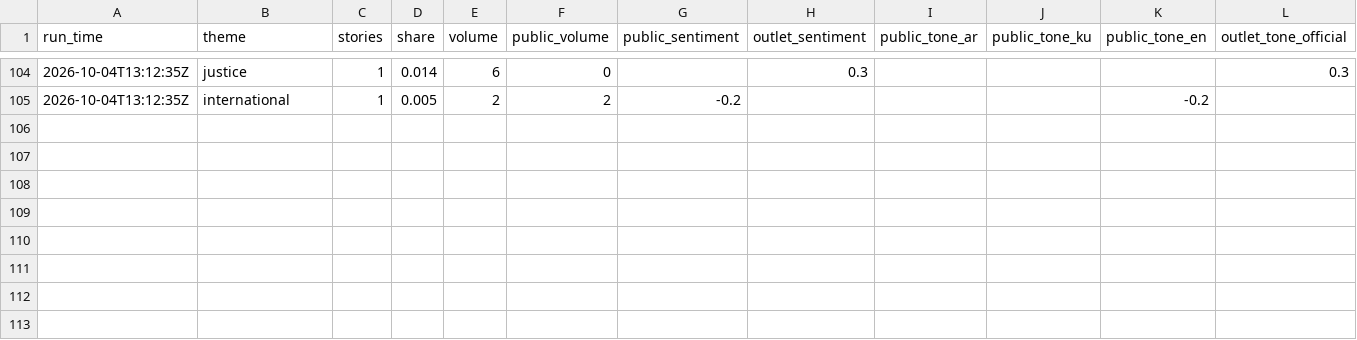
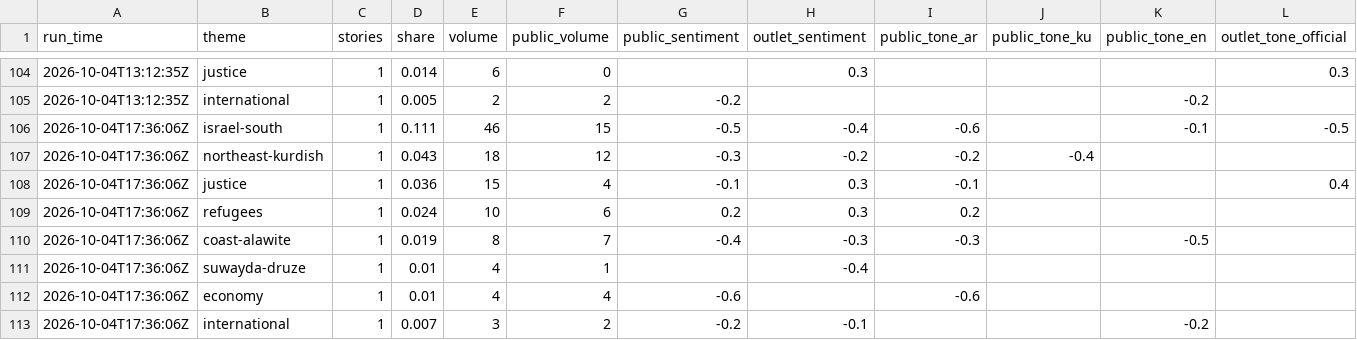
Before and after one commit to Brunopomodoro/syria-narrative-tracker, a CSV file: data/exports/2026-10/themes.csv, drawn as a sheet; only a part is shown, gaps mark what is left out; rows hold the shown columns only; the diff names each change by its address in the sheet, - before the commit and + after, or states it on an @@ line.

```diff
--- a/data/exports/2026-10/themes.csv
+++ b/data/exports/2026-10/themes.csv
+row 106: 2026-10-04T17:36:06Z | israel-south | 1 | 0.111 | 46 | 15 | -0.5 | -0.4 | -0.6 |  | -0.1 | -0.5
+row 107: 2026-10-04T17:36:06Z | northeast-kurdish | 1 | 0.043 | 18 | 12 | -0.3 | -0.2 | -0.2 | -0.4
+row 108: 2026-10-04T17:36:06Z | justice | 1 | 0.036 | 15 | 4 | -0.1 | 0.3 | -0.1 |  |  | 0.4
+row 109: 2026-10-04T17:36:06Z | refugees | 1 | 0.024 | 10 | 6 | 0.2 | 0.3 | 0.2
+row 110: 2026-10-04T17:36:06Z | coast-alawite | 1 | 0.019 | 8 | 7 | -0.4 | -0.3 | -0.3 |  | -0.5
+row 111: 2026-10-04T17:36:06Z | suwayda-druze | 1 | 0.01 | 4 | 1 |  | -0.4
+row 112: 2026-10-04T17:36:06Z | economy | 1 | 0.01 | 4 | 4 | -0.6 |  | -0.6
+row 113: 2026-10-04T17:36:06Z | international | 1 | 0.007 | 3 | 2 | -0.2 | -0.1 |  |  | -0.2
```
Also changed, not shown: data/exports/2026-10/runs.csv, 33 other files.
